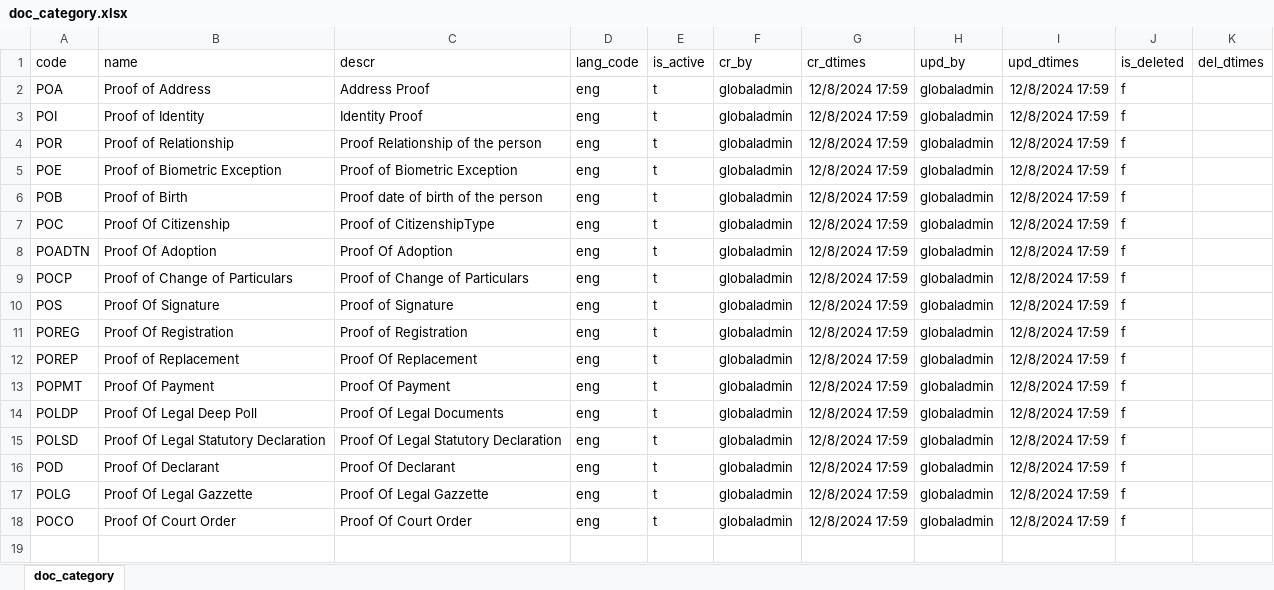
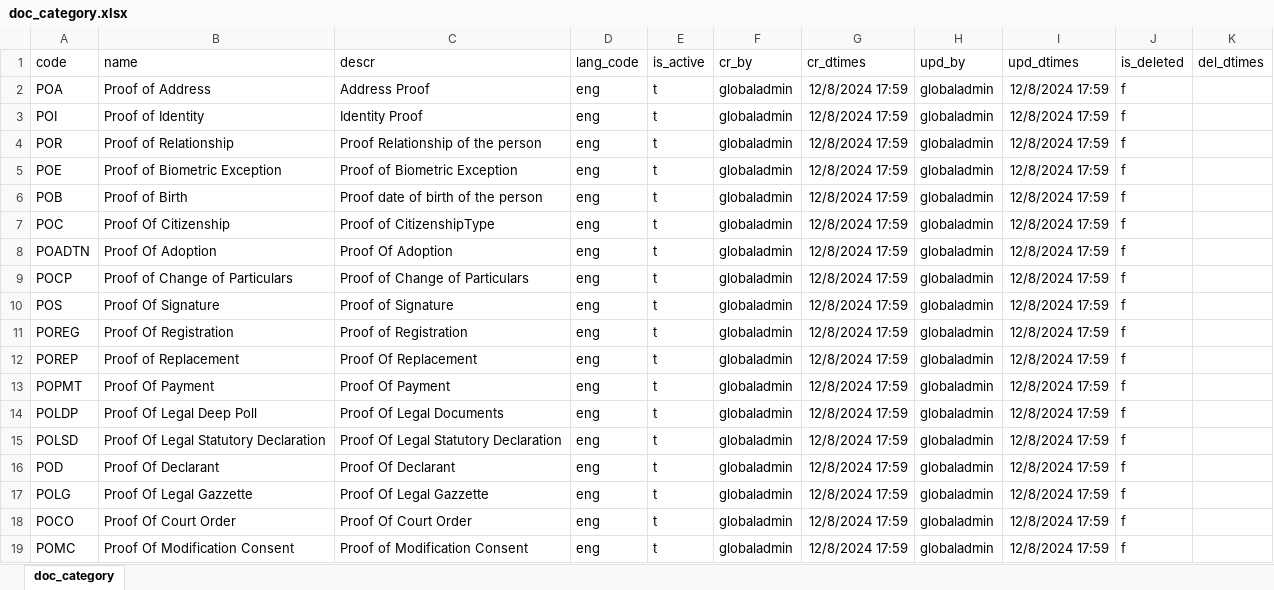
Before and after one commit to tf-nira/mosip-data_bkp, an Excel workbook: mosip_master/xlsx/doc_category.xlsx, sheet doc_category, drawn as a sheet; values as stored, in another font and other column widths than the file's, no borders; the diff names each change by its address in the sheet, - before the commit and + after, or states it on an @@ line.

```diff
--- a/mosip_master/xlsx/doc_category.xlsx (sheet doc_category)
+++ b/mosip_master/xlsx/doc_category.xlsx (sheet doc_category)
+row 19: POMC | Proof Of Modification Consent | Proof of Modification Consent | eng | t | globaladmin | 12/8/2024 17:59 | globaladmin | 12/8/2024 17:59 | f
```
Also changed, not shown: mosip_master/xlsx/applicant_valid_document.xlsx, mosip_master/xlsx/doc_type.xlsx.
